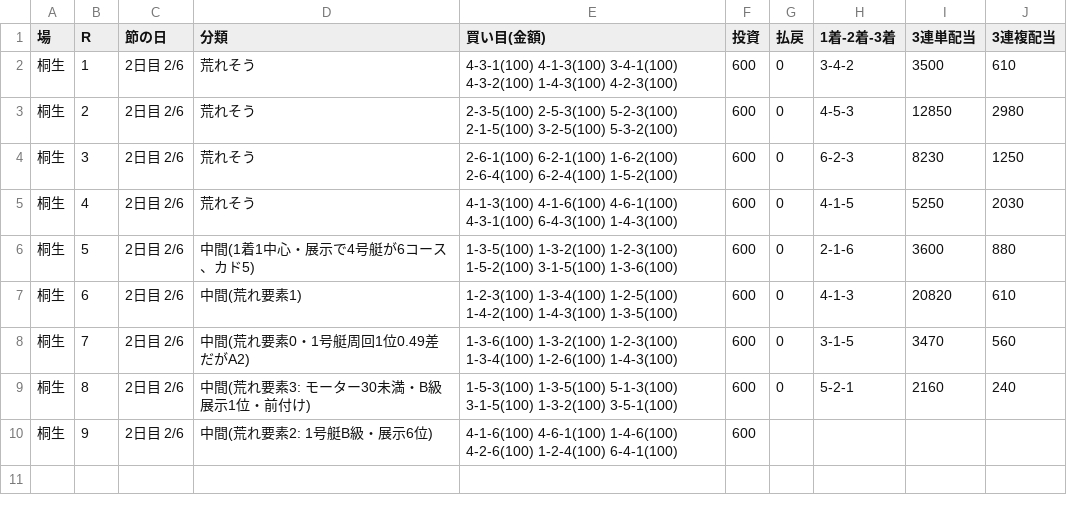
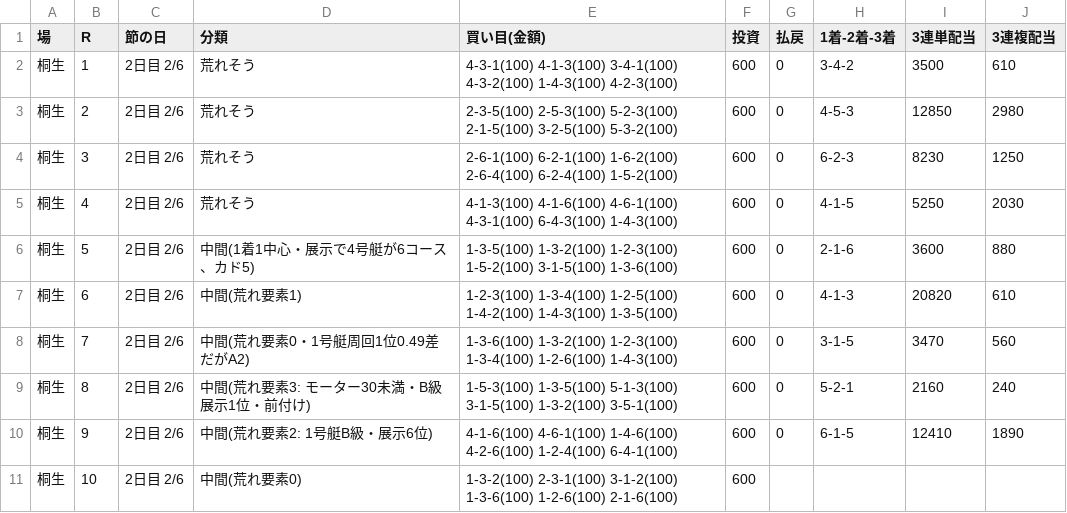
Before and after one commit to 777peipeipei-cmd/777reposi, a TSV file: notes/picks/20261118_kiryu.tsv, drawn as a sheet.

```diff
--- a/notes/picks/20261118_kiryu.tsv
+++ b/notes/picks/20261118_kiryu.tsv
@@ -9,2 +9,3 @@
 桐生	8	2日目 2/6	中間(荒れ要素3: モーター30未満・B級展示1位・前付け)	1-5-3(100) 1-3-5(100) 5-1-3(100) 3-1-5(100) 1-3-2(100) 3-5-1(100)	600	0	5-2-1	2160	240
-桐生	9	2日目 2/6	中間(荒れ要素2: 1号艇B級・展示6位)	4-1-6(100) 4-6-1(100) 1-4-6(100) 4-2-6(100) 1-2-4(100) 6-4-1(100)	600				
+桐生	9	2日目 2/6	中間(荒れ要素2: 1号艇B級・展示6位)	4-1-6(100) 4-6-1(100) 1-4-6(100) 4-2-6(100) 1-2-4(100) 6-4-1(100)	600	0	6-1-5	12410	1890
+桐生	10	2日目 2/6	中間(荒れ要素0)	1-3-2(100) 2-3-1(100) 3-1-2(100) 1-3-6(100) 1-2-6(100) 2-1-6(100)	600				
```
